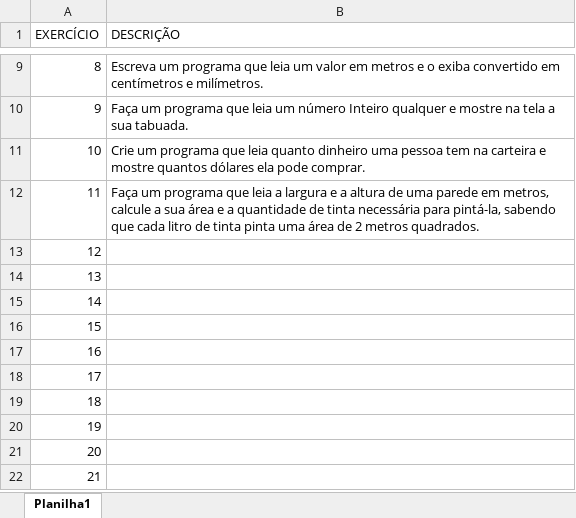
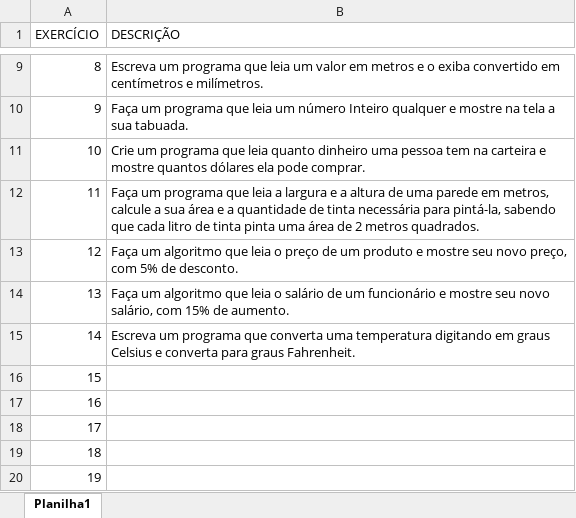
Before and after one commit to lucasllimati/CursoEmVideo, an Excel workbook: Descrição atividades.xlsx, sheet Planilha1, drawn as a sheet; only a part is shown, gaps mark what is left out; the shorter side is filled out with more unchanged rows; values as stored, in another font and other column widths than the file's, no borders; the diff names each change by its address in the sheet, - before the commit and + after, or states it on an @@ line.

```diff
--- a/Descrição atividades.xlsx (sheet Planilha1)
+++ b/Descrição atividades.xlsx (sheet Planilha1)
-B13 (DESCRIÇÃO): (empty)
+B13 (DESCRIÇÃO): Faça um algoritmo que leia o preço de um produto e mostre seu novo preço, com 5% de desconto.
-B14 (DESCRIÇÃO): (empty)
+B14 (DESCRIÇÃO): Faça um algoritmo que leia o salário de um funcionário e mostre seu novo salário, com 15% de aumento.
-B15 (DESCRIÇÃO): (empty)
+B15 (DESCRIÇÃO): Escreva um programa que converta uma temperatura digitando em graus Celsius e converta para graus Fahrenheit.
```
Also changed, not shown: 6 other files.
